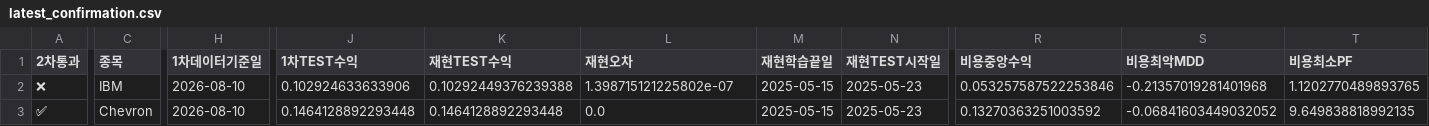
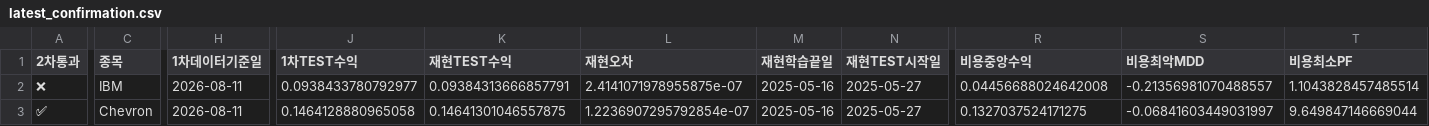
Before and after one commit to dg4200355-arch/apex-ai-trading-bot, a CSV file: reports/latest_confirmation.csv, drawn as a sheet; only a part is shown, gaps mark what is left out; the diff covers the shown part only; the diff names each change by its address in the sheet, - before the commit and + after, or states it on an @@ line.

```diff
--- a/reports/latest_confirmation.csv
+++ b/reports/latest_confirmation.csv
-H2:H3 (1차데이터기준일): 2026-08-10
+H2:H3 (1차데이터기준일): 2026-08-11
-J2 (1차TEST수익): 0.102924633633906
+J2 (1차TEST수익): 0.0938433780792977
-K2 (재현TEST수익): 0.10292449376239388
+K2 (재현TEST수익): 0.09384313666857791
-L2 (재현오차): 1.398715121225802e-07
+L2 (재현오차): 2.4141071978955875e-07
-M2:M3 (재현학습끝일): 2025-05-15
+M2:M3 (재현학습끝일): 2025-05-16
-N2:N3 (재현TEST시작일): 2025-05-23
+N2:N3 (재현TEST시작일): 2025-05-27
-R2 (비용중앙수익): 0.053257587522253846
+R2 (비용중앙수익): 0.04456688024642008
-S2 (비용최악MDD): -0.21357019281401968
+S2 (비용최악MDD): -0.21356981070488557
-T2 (비용최소PF): 1.1202770489893765
+T2 (비용최소PF): 1.1043828457485514
-J3 (1차TEST수익): 0.1464128892293448
+J3 (1차TEST수익): 0.1464128880965058
-K3 (재현TEST수익): 0.1464128892293448
+K3 (재현TEST수익): 0.14641301046557875
-L3 (재현오차): 0.0
+L3 (재현오차): 1.2236907295792854e-07
-R3 (비용중앙수익): 0.13270363251003592
+R3 (비용중앙수익): 0.1327037524171275
-S3 (비용최악MDD): -0.06841603449032052
+S3 (비용최악MDD): -0.06841603449031997
-T3 (비용최소PF): 9.649838818992135
+T3 (비용최소PF): 9.649847146669044
```
Also changed, not shown: 39 edited cells elsewhere in this file, reports/latest_validation.csv, reports/paper_account.csv, 10 other files.
